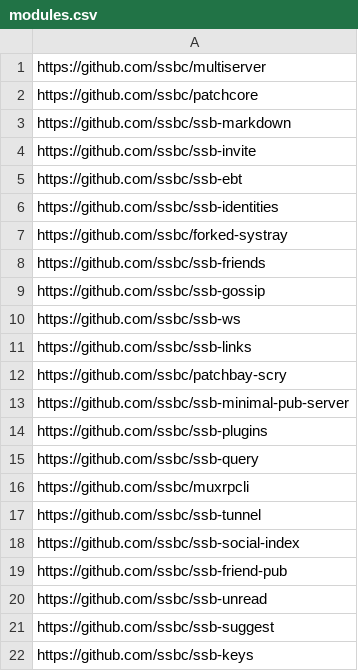
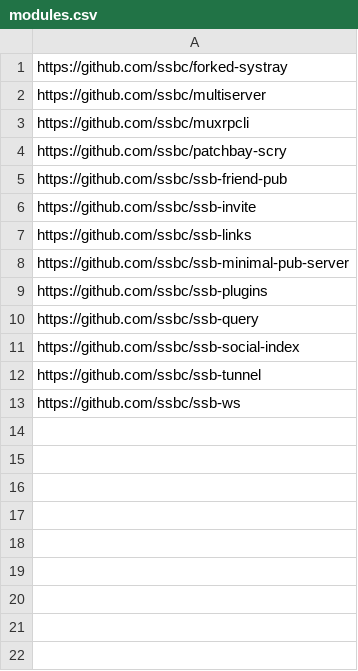
Before and after one commit to ssb-junkyard/village-tracker, a CSV file: modules.csv, drawn as a sheet.

Commit message:
update modules and issues

```diff
--- a/modules.csv
+++ b/modules.csv
@@ -1,13 +1,8 @@
+https://github.com/ssbc/forked-systray
 https://github.com/ssbc/multiserver
-https://github.com/ssbc/patchcore
-https://github.com/ssbc/ssb-markdown
+https://github.com/ssbc/muxrpcli
+https://github.com/ssbc/patchbay-scry
+https://github.com/ssbc/ssb-friend-pub
 https://github.com/ssbc/ssb-invite
-https://github.com/ssbc/ssb-ebt
-https://github.com/ssbc/ssb-identities
-https://github.com/ssbc/forked-systray
-https://github.com/ssbc/ssb-friends
-https://github.com/ssbc/ssb-gossip
-https://github.com/ssbc/ssb-ws
 https://github.com/ssbc/ssb-links
-https://github.com/ssbc/patchbay-scry
 https://github.com/ssbc/ssb-minimal-pub-server
@@ -15,8 +10,4 @@ https://github.com/ssbc/ssb-plugins
 https://github.com/ssbc/ssb-query
-https://github.com/ssbc/muxrpcli
+https://github.com/ssbc/ssb-social-index
 https://github.com/ssbc/ssb-tunnel
-https://github.com/ssbc/ssb-social-index
-https://github.com/ssbc/ssb-friend-pub
-https://github.com/ssbc/ssb-unread
-https://github.com/ssbc/ssb-suggest
-https://github.com/ssbc/ssb-keys
+https://github.com/ssbc/ssb-ws
```
Also changed, not shown: 1 other file.
